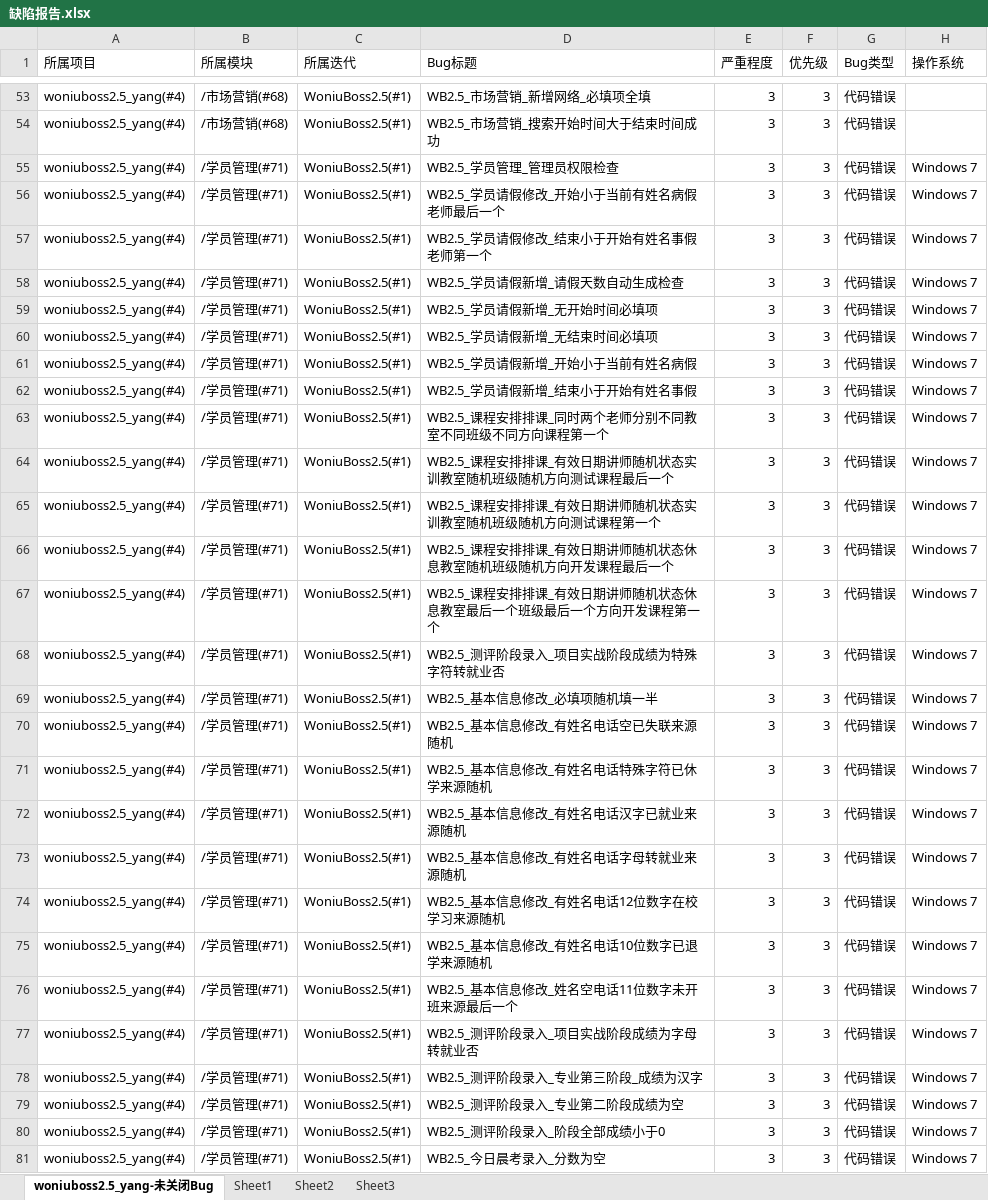
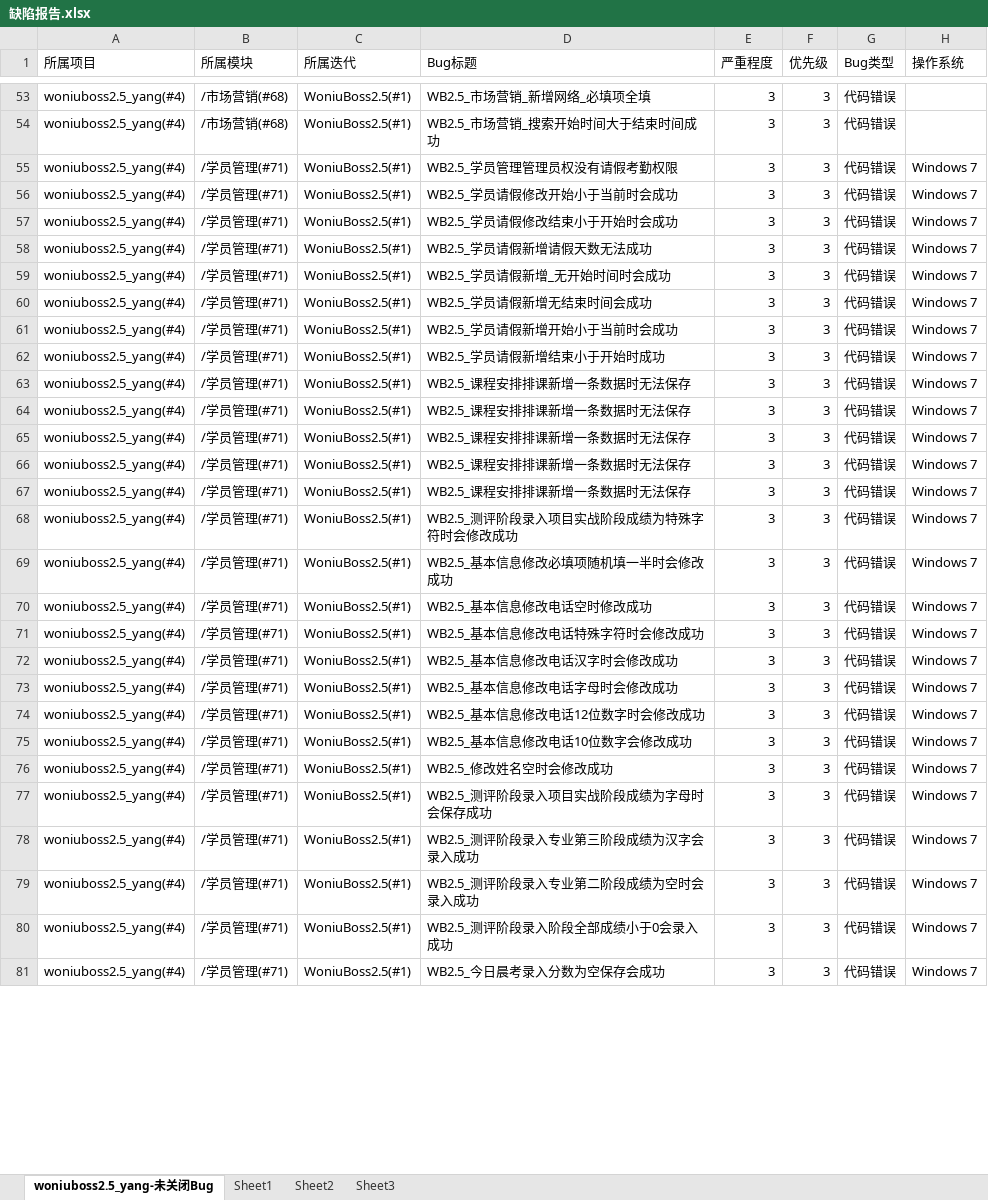
Before and after one commit to yang632/woniuboss2.5, an Excel workbook: 02 系统测试/05 项目成果输出/缺陷报告.xlsx, sheet woniuboss2.5_yang-未关闭Bug, drawn as a sheet; only a part is shown, gaps mark what is left out; values as stored, in another font and other column widths than the file's, no borders; the diff covers the shown part only; the diff names each change by its address in the sheet, - before the commit and + after, or states it on an @@ line.

Commit message:
dd

```diff
--- a/02 系统测试/05 项目成果输出/缺陷报告.xlsx (sheet woniuboss2.5_yang-未关闭Bug)
+++ b/02 系统测试/05 项目成果输出/缺陷报告.xlsx (sheet woniuboss2.5_yang-未关闭Bug)
-D55 (Bug标题): WB2.5_学员管理_管理员权限检查
+D55 (Bug标题): WB2.5_学员管理管理员权没有请假考勤权限
-D56 (Bug标题): WB2.5_学员请假修改_开始小于当前有姓名病假老师最后一个
+D56 (Bug标题): WB2.5_学员请假修改开始小于当前时会成功
-D57 (Bug标题): WB2.5_学员请假修改_结束小于开始有姓名事假老师第一个
+D57 (Bug标题): WB2.5_学员请假修改结束小于开始时会成功
-D58 (Bug标题): WB2.5_学员请假新增_请假天数自动生成检查
+D58 (Bug标题): WB2.5_学员请假新增请假天数无法成功
-D59 (Bug标题): WB2.5_学员请假新增_无开始时间必填项
+D59 (Bug标题): WB2.5_学员请假新增_无开始时间时会成功
-D60 (Bug标题): WB2.5_学员请假新增_无结束时间必填项
+D60 (Bug标题): WB2.5_学员请假新增无结束时间会成功
-D61 (Bug标题): WB2.5_学员请假新增_开始小于当前有姓名病假
+D61 (Bug标题): WB2.5_学员请假新增开始小于当前时会成功
-D62 (Bug标题): WB2.5_学员请假新增_结束小于开始有姓名事假
+D62 (Bug标题): WB2.5_学员请假新增结束小于开始时成功
-D63 (Bug标题): WB2.5_课程安排排课_同时两个老师分别不同教室不同班级不同方向课程第一个
+D63 (Bug标题): WB2.5_课程安排排课新增一条数据时无法保存
-D64 (Bug标题): WB2.5_课程安排排课_有效日期讲师随机状态实训教室随机班级随机方向测试课程最后一个
+D64 (Bug标题): WB2.5_课程安排排课新增一条数据时无法保存
-D65 (Bug标题): WB2.5_课程安排排课_有效日期讲师随机状态实训教室随机班级随机方向测试课程第一个
+D65 (Bug标题): WB2.5_课程安排排课新增一条数据时无法保存
-D66 (Bug标题): WB2.5_课程安排排课_有效日期讲师随机状态休息教室随机班级随机方向开发课程最后一个
+D66 (Bug标题): WB2.5_课程安排排课新增一条数据时无法保存
-D67 (Bug标题): WB2.5_课程安排排课_有效日期讲师随机状态休息教室最后一个班级最后一个方向开发课程第一个
+D67 (Bug标题): WB2.5_课程安排排课新增一条数据时无法保存
-D68 (Bug标题): WB2.5_测评阶段录入_项目实战阶段成绩为特殊字符转就业否
+D68 (Bug标题): WB2.5_测评阶段录入项目实战阶段成绩为特殊字符时会修改成功
-D69 (Bug标题): WB2.5_基本信息修改_必填项随机填一半
+D69 (Bug标题): WB2.5_基本信息修改必填项随机填一半时会修改成功
-D70 (Bug标题): WB2.5_基本信息修改_有姓名电话空已失联来源随机
+D70 (Bug标题): WB2.5_基本信息修改电话空时修改成功
-D71 (Bug标题): WB2.5_基本信息修改_有姓名电话特殊字符已休学来源随机
+D71 (Bug标题): WB2.5_基本信息修改电话特殊字符时会修改成功
-D72 (Bug标题): WB2.5_基本信息修改_有姓名电话汉字已就业来源随机
+D72 (Bug标题): WB2.5_基本信息修改电话汉字时会修改成功
-D73 (Bug标题): WB2.5_基本信息修改_有姓名电话字母转就业来源随机
+D73 (Bug标题): WB2.5_基本信息修改电话字母时会修改成功
-D74 (Bug标题): WB2.5_基本信息修改_有姓名电话12位数字在校学习来源随机
+D74 (Bug标题): WB2.5_基本信息修改电话12位数字时会修改成功
-D75 (Bug标题): WB2.5_基本信息修改_有姓名电话10位数字已退学来源随机
+D75 (Bug标题): WB2.5_基本信息修改电话10位数字会修改成功
-D76 (Bug标题): WB2.5_基本信息修改_姓名空电话11位数字未开班来源最后一个
+D76 (Bug标题): WB2.5_修改姓名空时会修改成功
-D77 (Bug标题): WB2.5_测评阶段录入_项目实战阶段成绩为字母转就业否
+D77 (Bug标题): WB2.5_测评阶段录入项目实战阶段成绩为字母时会保存成功
-D78 (Bug标题): WB2.5_测评阶段录入_专业第三阶段_成绩为汉字
+D78 (Bug标题): WB2.5_测评阶段录入专业第三阶段成绩为汉字会录入成功
-D79 (Bug标题): WB2.5_测评阶段录入_专业第二阶段成绩为空
+D79 (Bug标题): WB2.5_测评阶段录入专业第二阶段成绩为空时会录入成功
-D80 (Bug标题): WB2.5_测评阶段录入_阶段全部成绩小于0
+D80 (Bug标题): WB2.5_测评阶段录入阶段全部成绩小于0会录入成功
-D81 (Bug标题): WB2.5_今日晨考录入_分数为空
+D81 (Bug标题): WB2.5_今日晨考录入分数为空保存会成功
```
Also changed, not shown: 3 edited cells elsewhere in this sheet.
